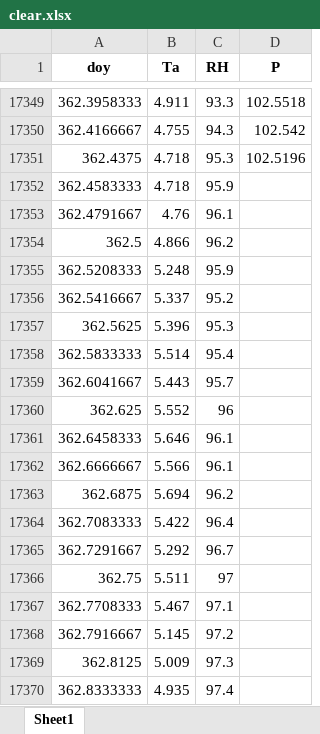
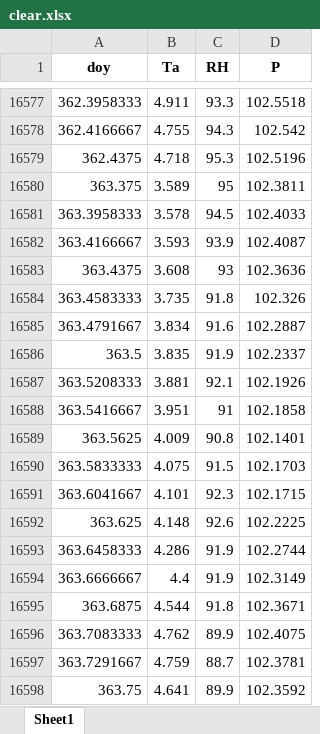
Before and after one commit to DRAGONINWAVE/Environmental_biophysics_homework, an Excel workbook: clear.xlsx, sheet Sheet1, drawn as a sheet; only a part is shown, gaps mark what is left out; the shorter side is filled out with more unchanged rows; values as stored, in another font and other column widths than the file's, no borders; the diff covers the shown part only; the diff names each change by its address in the sheet, - before the commit and + after, or states it on an @@ line.

```diff
--- a/clear.xlsx (sheet Sheet1)
+++ b/clear.xlsx (sheet Sheet1)
-row 17352: 362.4583333 | 4.718 | 95.9
-row 17353: 362.4791667 | 4.76 | 96.1
-row 17354: 362.5 | 4.866 | 96.2
-row 17355: 362.5208333 | 5.248 | 95.9
-row 17356: 362.5416667 | 5.337 | 95.2
-row 17357: 362.5625 | 5.396 | 95.3
-row 17358: 362.5833333 | 5.514 | 95.4
-row 17359: 362.6041667 | 5.443 | 95.7
-row 17360: 362.625 | 5.552 | 96
-row 17361: 362.6458333 | 5.646 | 96.1
-row 17362: 362.6666667 | 5.566 | 96.1
-row 17363: 362.6875 | 5.694 | 96.2
-row 17364: 362.7083333 | 5.422 | 96.4
-row 17365: 362.7291667 | 5.292 | 96.7
-row 17366: 362.75 | 5.511 | 97
-row 17367: 362.7708333 | 5.467 | 97.1
-row 17368: 362.7916667 | 5.145 | 97.2
-row 17369: 362.8125 | 5.009 | 97.3
-row 17370: 362.8333333 | 4.935 | 97.4
```
Also changed, not shown: 819 removed rows elsewhere in this sheet, 6 other files.
